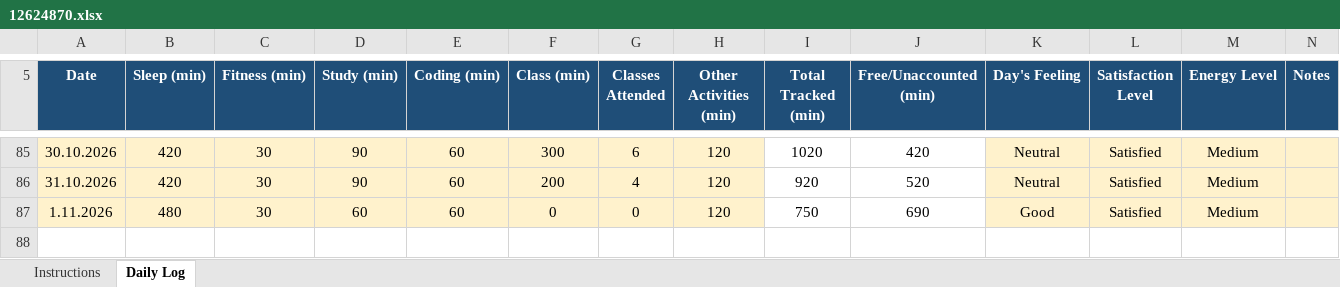
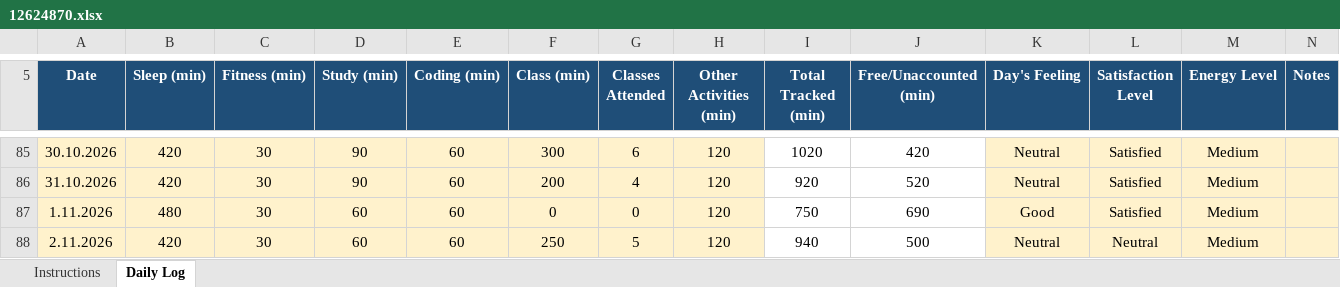
Before and after one commit to aquilmahmood/CAP776, an Excel workbook: 12624870.xlsx, sheet Daily Log, drawn as a sheet; only a part is shown, gaps mark what is left out; values as stored, in another font and other column widths than the file's, no borders; conditional formats not drawn; the diff names each change by its address in the sheet, - before the commit and + after, or states it on an @@ line.

Commit message:
"Daily Activity update"

```diff
--- a/12624870.xlsx (sheet Daily Log)
+++ b/12624870.xlsx (sheet Daily Log)
+row 88: 2.11.2026 | 420 | 30 | 60 | 60 | 250 | 5 | 120 | 940 | 500 | Neutral | Neutral | Medium
```
